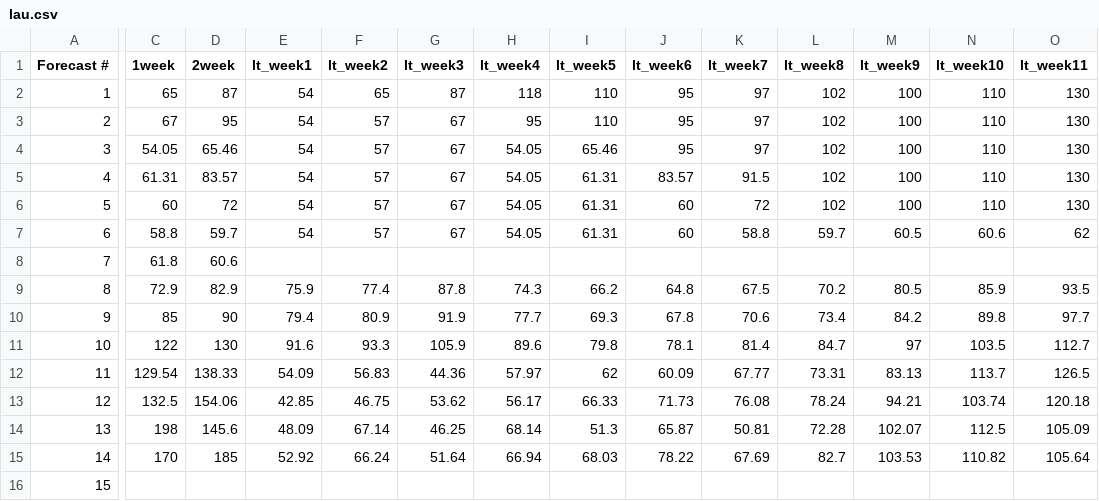
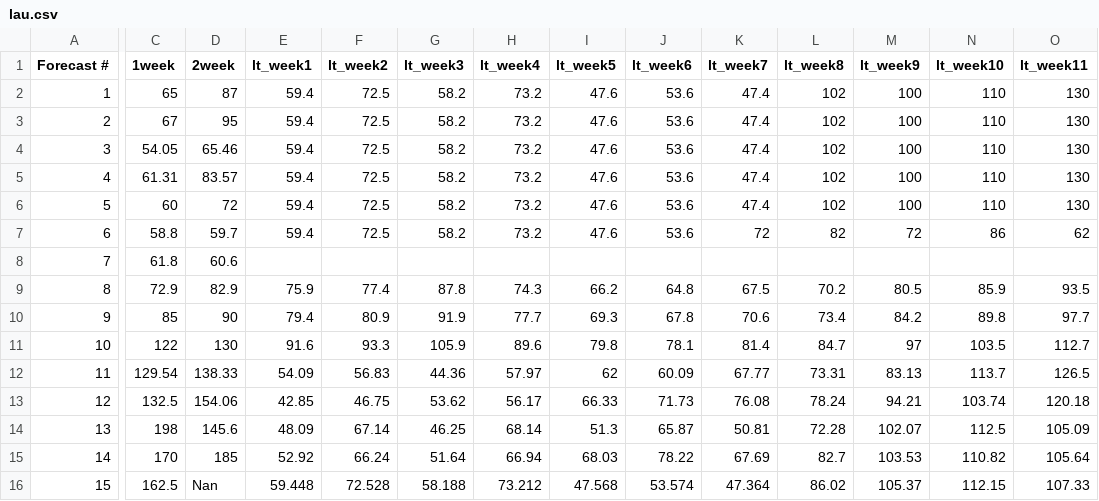
Before and after one commit to HAS-Tools-Fall2020/forecasting, a CSV file: forecast_entries/lau.csv, drawn as a sheet; only a part is shown, gaps mark what is left out; the diff covers the shown part only; the diff names each change by its address in the sheet, - before the commit and + after, or states it on an @@ line.

Commit message:
the last chance!

```diff
--- a/forecast_entries/lau.csv
+++ b/forecast_entries/lau.csv
-E2:E7 (lt_week1): 54
+E2:E7 (lt_week1): 59.4
-F2 (lt_week2): 65
+F2 (lt_week2): 72.5
-G2 (lt_week3): 87
+G2 (lt_week3): 58.2
-H2 (lt_week4): 118
+H2 (lt_week4): 73.2
-I2:I3 (lt_week5): 110
+I2:I3 (lt_week5): 47.6
-J2:J4 (lt_week6): 95
+J2:J4 (lt_week6): 53.6
-K2:K4 (lt_week7): 97
+K2:K4 (lt_week7): 47.4
-F3:F7 (lt_week2): 57
+F3:F7 (lt_week2): 72.5
-G3:G7 (lt_week3): 67
+G3:G7 (lt_week3): 58.2
-H3 (lt_week4): 95
+H3 (lt_week4): 73.2
-H4:H7 (lt_week4): 54.05
+H4:H7 (lt_week4): 73.2
-I4 (lt_week5): 65.46
+I4 (lt_week5): 47.6
-I5:I7 (lt_week5): 61.31
+I5:I7 (lt_week5): 47.6
-J5 (lt_week6): 83.57
+J5 (lt_week6): 53.6
-K5 (lt_week7): 91.5
+K5 (lt_week7): 47.4
-J6:J7 (lt_week6): 60
+J6:J7 (lt_week6): 53.6
-K6 (lt_week7): 72
+K6 (lt_week7): 47.4
-K7 (lt_week7): 58.8
+K7 (lt_week7): 72
-L7 (lt_week8): 59.7
+L7 (lt_week8): 82
-M7 (lt_week9): 60.5
+M7 (lt_week9): 72
-N7 (lt_week10): 60.6
+N7 (lt_week10): 86
-C16 (1week): (empty)
+C16 (1week): 162.5
-D16 (2week): (empty)
+D16 (2week): Nan
-E16 (lt_week1): (empty)
+E16 (lt_week1): 59.448
-F16 (lt_week2): (empty)
+F16 (lt_week2): 72.528
-G16 (lt_week3): (empty)
+G16 (lt_week3): 58.188
-H16 (lt_week4): (empty)
+H16 (lt_week4): 73.212
-I16 (lt_week5): (empty)
+I16 (lt_week5): 47.568
-J16 (lt_week6): (empty)
+J16 (lt_week6): 53.574
-K16 (lt_week7): (empty)
+K16 (lt_week7): 47.364
-L16 (lt_week8): (empty)
+L16 (lt_week8): 86.02
-M16 (lt_week9): (empty)
+M16 (lt_week9): 105.37
-N16 (lt_week10): (empty)
+N16 (lt_week10): 112.15
-O16 (lt_week11): (empty)
+O16 (lt_week11): 107.33
```
Also changed, not shown: 5 edited cells elsewhere in this file.
